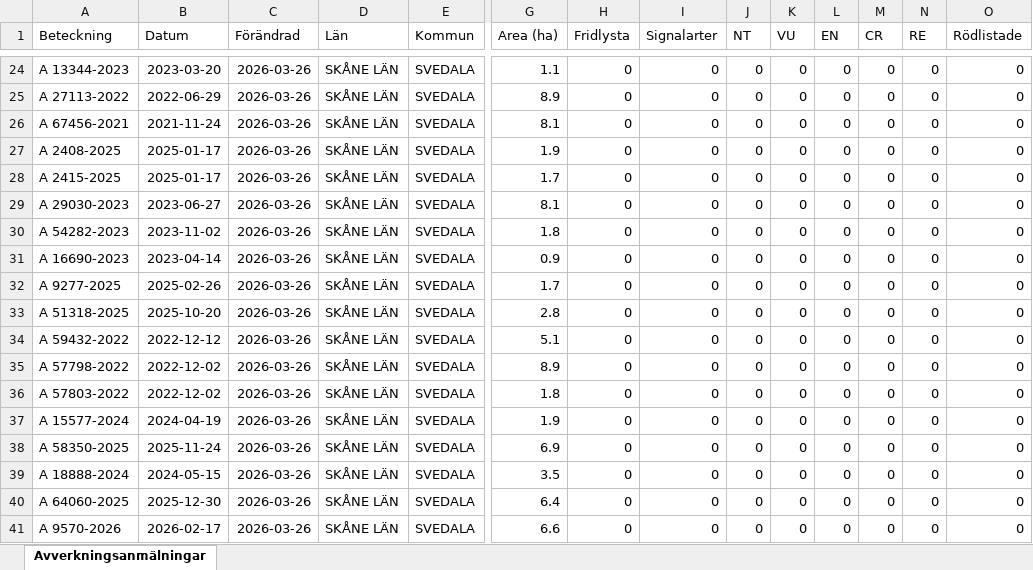
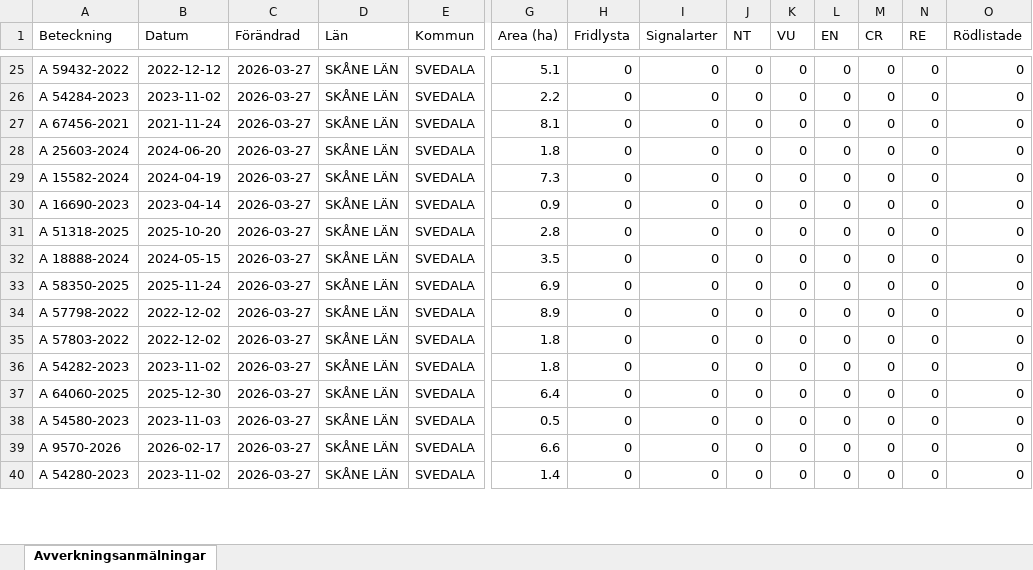
Before and after one commit to klasma/Logging_1263, an Excel workbook: Översikt SVEDALA.xlsx, sheet Avverkningsanmälningar, drawn as a sheet; only a part is shown, gaps mark what is left out; values as stored, in another font and other column widths than the file's, no borders; removed rows and columns are numbered as before the commit, all else as after; rows hold the shown columns only; the diff covers the shown part only; the diff names each change by its address in the sheet, - before the commit and + after, or states it on an @@ line.

```diff
--- a/Översikt SVEDALA.xlsx (sheet Avverkningsanmälningar)
+++ b/Översikt SVEDALA.xlsx (sheet Avverkningsanmälningar)
-A25 (Beteckning): A 13344-2023
+A25 (Beteckning): A 59432-2022
-B25 (Datum): 2023-03-20
+B25 (Datum): 2022-12-12
-C25:C29 (Förändrad): 2026-03-26
+C25:C29 (Förändrad): 2026-03-27
-G25 (Area (ha)): 1.1
+G25 (Area (ha)): 5.1
-A26 (Beteckning): A 27113-2022
+A26 (Beteckning): A 54284-2023
-B26 (Datum): 2022-06-29
+B26 (Datum): 2023-11-02
-G26 (Area (ha)): 8.9
+G26 (Area (ha)): 2.2
-A28 (Beteckning): A 2408-2025
+A28 (Beteckning): A 25603-2024
-B28 (Datum): 2025-01-17
+B28 (Datum): 2024-06-20
-G28 (Area (ha)): 1.9
+G28 (Area (ha)): 1.8
-A29 (Beteckning): A 2415-2025
+A29 (Beteckning): A 15582-2024
-B29 (Datum): 2025-01-17
+B29 (Datum): 2024-04-19
-G29 (Area (ha)): 1.7
+G29 (Area (ha)): 7.3
-row 29: A 29030-2023 | 2023-06-27 | 2026-03-26 | SKÅNE LÄN | SVEDALA | 8.1 | 0 | 0 | 0 | 0 | 0 | 0 | 0 | 0
-row 30: A 54282-2023 | 2023-11-02 | 2026-03-26 | SKÅNE LÄN | SVEDALA | 1.8 | 0 | 0 | 0 | 0 | 0 | 0 | 0 | 0
-C30 (Förändrad): 2026-03-26
+C30 (Förändrad): 2026-03-27
-row 32: A 9277-2025 | 2025-02-26 | 2026-03-26 | SKÅNE LÄN | SVEDALA | 1.7 | 0 | 0 | 0 | 0 | 0 | 0 | 0 | 0
-C31 (Förändrad): 2026-03-26
+C31 (Förändrad): 2026-03-27
+row 32: A 18888-2024 | 2024-05-15 | 2026-03-27 | SKÅNE LÄN | SVEDALA | 3.5 | 0 | 0 | 0 | 0 | 0 | 0 | 0 | 0
-A33 (Beteckning): A 59432-2022
+A33 (Beteckning): A 58350-2025
-B33 (Datum): 2022-12-12
+B33 (Datum): 2025-11-24
-C33:C35 (Förändrad): 2026-03-26
+C33:C35 (Förändrad): 2026-03-27
-G33 (Area (ha)): 5.1
+G33 (Area (ha)): 6.9
-row 37: A 15577-2024 | 2024-04-19 | 2026-03-26 | SKÅNE LÄN | SVEDALA | 1.9 | 0 | 0 | 0 | 0 | 0 | 0 | 0 | 0
-A36 (Beteckning): A 58350-2025
+A36 (Beteckning): A 54282-2023
-B36 (Datum): 2025-11-24
+B36 (Datum): 2023-11-02
-C36 (Förändrad): 2026-03-26
+C36 (Förändrad): 2026-03-27
-G36 (Area (ha)): 6.9
+G36 (Area (ha)): 1.8
-row 39: A 18888-2024 | 2024-05-15 | 2026-03-26 | SKÅNE LÄN | SVEDALA | 3.5 | 0 | 0 | 0 | 0 | 0 | 0 | 0 | 0
-C37 (Förändrad): 2026-03-26
+C37 (Förändrad): 2026-03-27
+row 38: A 54580-2023 | 2023-11-03 | 2026-03-27 | SKÅNE LÄN | SVEDALA | 0.5 | 0 | 0 | 0 | 0 | 0 | 0 | 0 | 0
-C39 (Förändrad): 2026-03-26
+C39 (Förändrad): 2026-03-27
+row 40: A 54280-2023 | 2023-11-02 | 2026-03-27 | SKÅNE LÄN | SVEDALA | 1.4 | 0 | 0 | 0 | 0 | 0 | 0 | 0 | 0
```
Also changed, not shown: 5 added rows, 3 removed rows and 82 edited cells elsewhere in this sheet, artfynd/A 14150-2023 artfynd.xlsx, artfynd/A 15571-2024 artfynd.xlsx, 56 other files.
